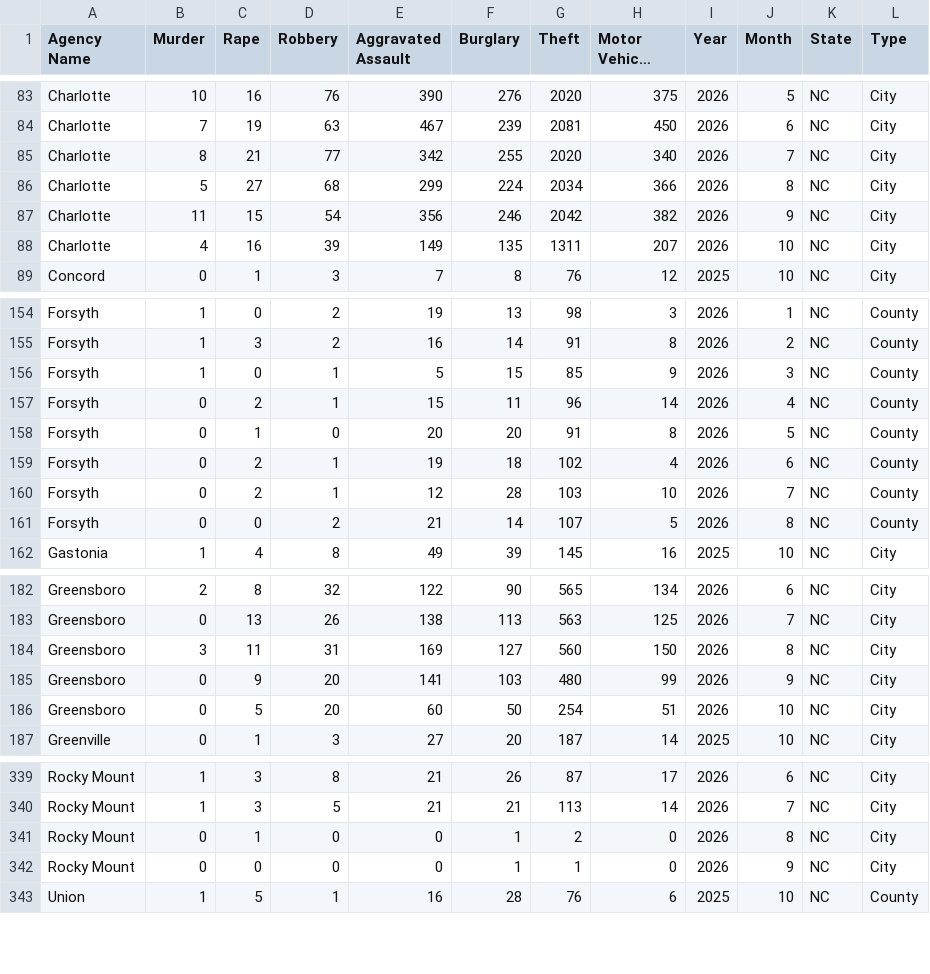
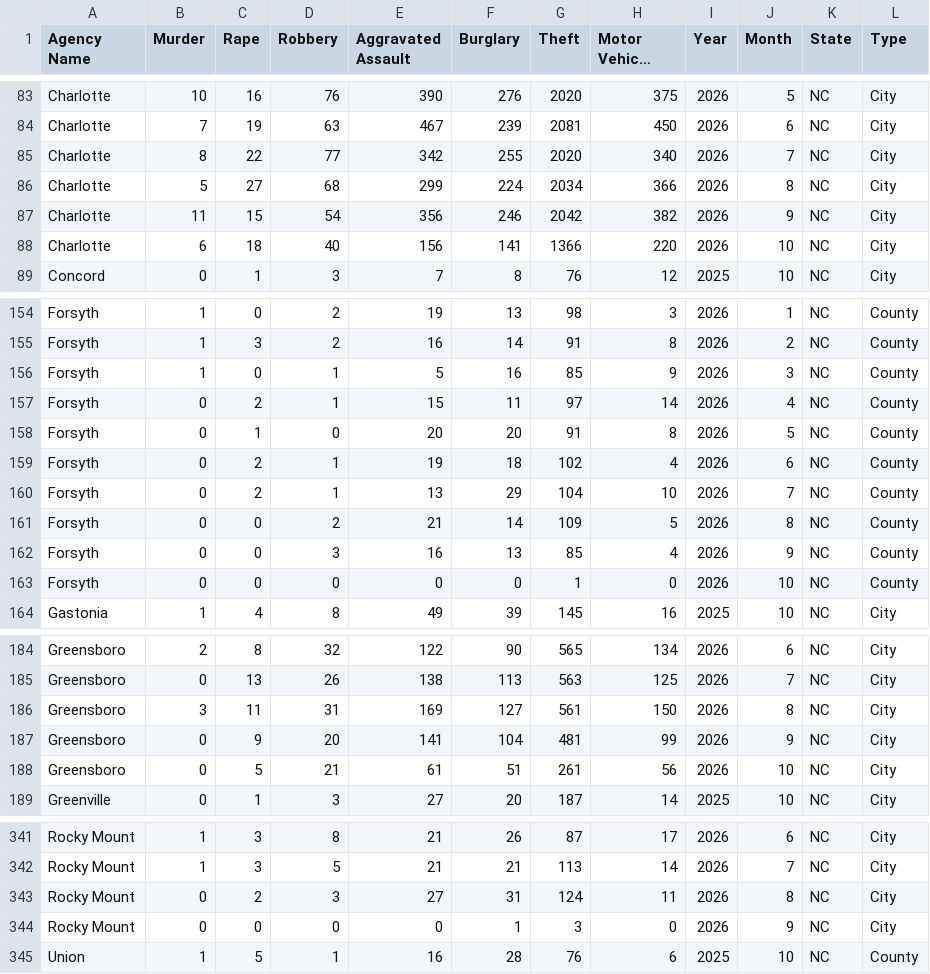
Before and after one commit to AH-Datalytics/nc-crime-output, a CSV file: NC_Crime_Data.csv, drawn as a sheet; only a part is shown, gaps mark what is left out; long unchanged cells end in …; the diff covers the shown part only.

```diff
--- a/NC_Crime_Data.csv
+++ b/NC_Crime_Data.csv
@@ -84,6 +84,6 @@ Charlotte,10,16,76,390,276,2020,375,2026,5,NC,City
 Charlotte,7,19,63,467,239,2081,450,2026,6,NC,City
-Charlotte,8,21,77,342,255,2020,340,2026,7,NC,City
+Charlotte,8,22,77,342,255,2020,340,2026,7,NC,City
 Charlotte,5,27,68,299,224,2034,366,2026,8,NC,City
 Charlotte,11,15,54,356,246,2042,382,2026,9,NC,City
-Charlotte,4,16,39,149,135,1311,207,2026,10,NC,City
+Charlotte,6,18,40,156,141,1366,220,2026,10,NC,City
 Concord,0,1,3,7,8,76,12,2025,10,NC,City
@@ -155,8 +155,10 @@ Forsyth,1,0,2,19,13,98,3,2026,1,NC,County
 Forsyth,1,3,2,16,14,91,8,2026,2,NC,County
-Forsyth,1,0,1,5,15,85,9,2026,3,NC,County
-Forsyth,0,2,1,15,11,96,14,2026,4,NC,County
+Forsyth,1,0,1,5,16,85,9,2026,3,NC,County
+Forsyth,0,2,1,15,11,97,14,2026,4,NC,County
 Forsyth,0,1,0,20,20,91,8,2026,5,NC,County
 Forsyth,0,2,1,19,18,102,4,2026,6,NC,County
-Forsyth,0,2,1,12,28,103,10,2026,7,NC,County
-Forsyth,0,0,2,21,14,107,5,2026,8,NC,County
+Forsyth,0,2,1,13,29,104,10,2026,7,NC,County
+Forsyth,0,0,2,21,14,109,5,2026,8,NC,County
+Forsyth,0,0,3,16,13,85,4,2026,9,NC,County
+Forsyth,0,0,0,0,0,1,0,2026,10,NC,County
 Gastonia,1,4,8,49,39,145,16,2025,10,NC,City
@@ -183,5 +185,5 @@ Greensboro,2,8,32,122,90,565,134,2026,6,NC,City
 Greensboro,0,13,26,138,113,563,125,2026,7,NC,City
-Greensboro,3,11,31,169,127,560,150,2026,8,NC,City
-Greensboro,0,9,20,141,103,480,99,2026,9,NC,City
-Greensboro,0,5,20,60,50,254,51,2026,10,NC,City
+Greensboro,3,11,31,169,127,561,150,2026,8,NC,City
+Greensboro,0,9,20,141,104,481,99,2026,9,NC,City
+Greensboro,0,5,21,61,51,261,56,2026,10,NC,City
 Greenville,0,1,3,27,20,187,14,2025,10,NC,City
@@ -340,4 +342,4 @@ Rocky Mount,1,3,8,21,26,87,17,2026,6,NC,City
 Rocky Mount,1,3,5,21,21,113,14,2026,7,NC,City
-Rocky Mount,0,1,0,0,1,2,0,2026,8,NC,City
-Rocky Mount,0,0,0,0,1,1,0,2026,9,NC,City
+Rocky Mount,0,2,3,27,31,124,11,2026,8,NC,City
+Rocky Mount,0,0,0,0,1,3,0,2026,9,NC,City
 Union,1,5,1,16,28,76,6,2025,10,NC,County
```
Also changed, not shown: 6 edited cells elsewhere in this file.
